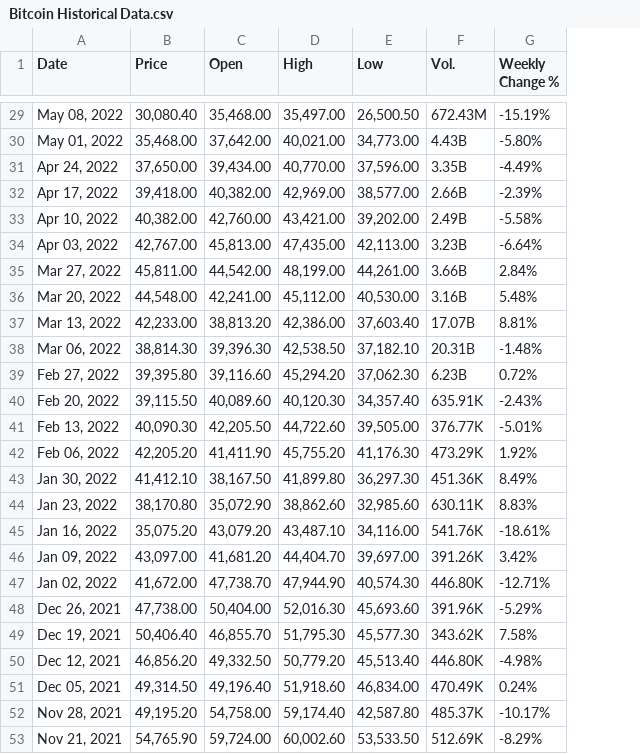
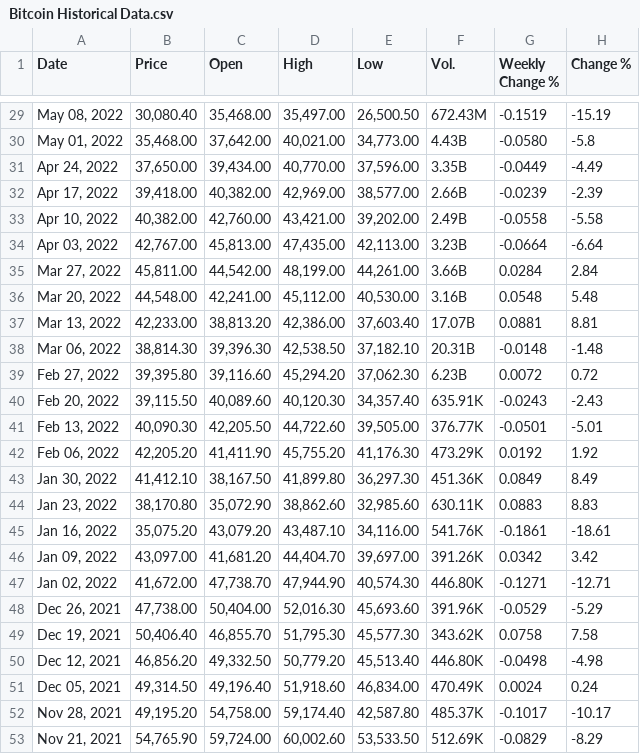
Before and after one commit to sadieward/sadieward.github.io, a CSV file: Bitcoin Historical Data.csv, drawn as a sheet; only a part is shown, gaps mark what is left out; the diff covers the shown part only; the diff names each change by its address in the sheet, - before the commit and + after, or states it on an @@ line.

```diff
--- a/Bitcoin Historical Data.csv
+++ b/Bitcoin Historical Data.csv
+column H (Change %), rows 29-53: -15.19 | -5.8 | -4.49 | -2.39 | -5.58 | -6.64 | 2.84 | 5.48 | 8.81 | -1.48 | 0.72 | -2.43 | -5.01 | 1.92 | 8.49 | 8.83 | -18.61 | 3.42 | -12.71 | -5.29 | 7.58 | -4.98 | 0.24 | -10.17 | -8.29
-G29 (Weekly Change %): -15.19%
+G29 (Weekly Change %): -0.1519
-G30 (Weekly Change %): -5.80%
+G30 (Weekly Change %): -0.0580
-G31 (Weekly Change %): -4.49%
+G31 (Weekly Change %): -0.0449
-G32 (Weekly Change %): -2.39%
+G32 (Weekly Change %): -0.0239
-G33 (Weekly Change %): -5.58%
+G33 (Weekly Change %): -0.0558
-G34 (Weekly Change %): -6.64%
+G34 (Weekly Change %): -0.0664
-G35 (Weekly Change %): 2.84%
+G35 (Weekly Change %): 0.0284
-G36 (Weekly Change %): 5.48%
+G36 (Weekly Change %): 0.0548
-G37 (Weekly Change %): 8.81%
+G37 (Weekly Change %): 0.0881
-G38 (Weekly Change %): -1.48%
+G38 (Weekly Change %): -0.0148
-G39 (Weekly Change %): 0.72%
+G39 (Weekly Change %): 0.0072
-G40 (Weekly Change %): -2.43%
+G40 (Weekly Change %): -0.0243
-G41 (Weekly Change %): -5.01%
+G41 (Weekly Change %): -0.0501
-G42 (Weekly Change %): 1.92%
+G42 (Weekly Change %): 0.0192
-G43 (Weekly Change %): 8.49%
+G43 (Weekly Change %): 0.0849
-G44 (Weekly Change %): 8.83%
+G44 (Weekly Change %): 0.0883
-G45 (Weekly Change %): -18.61%
+G45 (Weekly Change %): -0.1861
-G46 (Weekly Change %): 3.42%
+G46 (Weekly Change %): 0.0342
-G47 (Weekly Change %): -12.71%
+G47 (Weekly Change %): -0.1271
-G48 (Weekly Change %): -5.29%
+G48 (Weekly Change %): -0.0529
-G49 (Weekly Change %): 7.58%
+G49 (Weekly Change %): 0.0758
-G50 (Weekly Change %): -4.98%
+G50 (Weekly Change %): -0.0498
-G51 (Weekly Change %): 0.24%
+G51 (Weekly Change %): 0.0024
-G52 (Weekly Change %): -10.17%
+G52 (Weekly Change %): -0.1017
-G53 (Weekly Change %): -8.29%
+G53 (Weekly Change %): -0.0829
```
Also changed, not shown: 27 edited cells elsewhere in this file.
